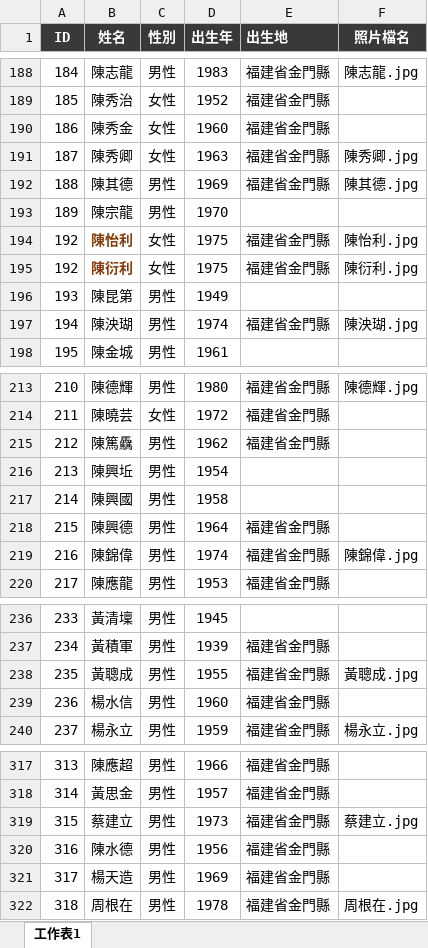
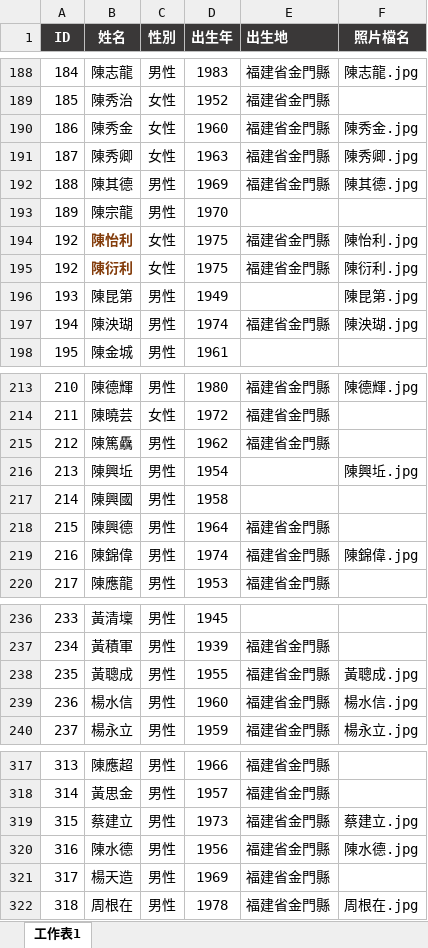
Before and after one commit to cyh0521/km-election, an Excel workbook: candidates.xlsx, sheet 工作表1, drawn as a sheet; only a part is shown, gaps mark what is left out; values as stored, in another font and other column widths than the file's, no borders; the diff covers the shown part only; the diff names each change by its address in the sheet, - before the commit and + after, or states it on an @@ line.

```diff
--- a/candidates.xlsx (sheet 工作表1)
+++ b/candidates.xlsx (sheet 工作表1)
-F190 (照片檔名): (empty)
+F190 (照片檔名): 陳秀金.jpg
-F196 (照片檔名): (empty)
+F196 (照片檔名): 陳昆第.jpg
-F216 (照片檔名): (empty)
+F216 (照片檔名): 陳興坵.jpg
-F239 (照片檔名): (empty)
+F239 (照片檔名): 楊水信.jpg
-F320 (照片檔名): (empty)
+F320 (照片檔名): 陳水德.jpg
```
Also changed, not shown: 9 edited cells elsewhere in this sheet, 1 other file.
